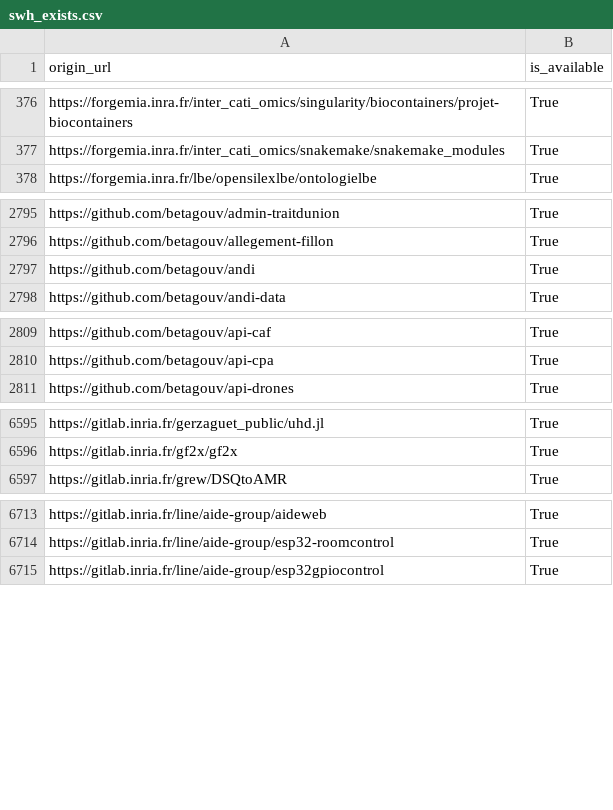
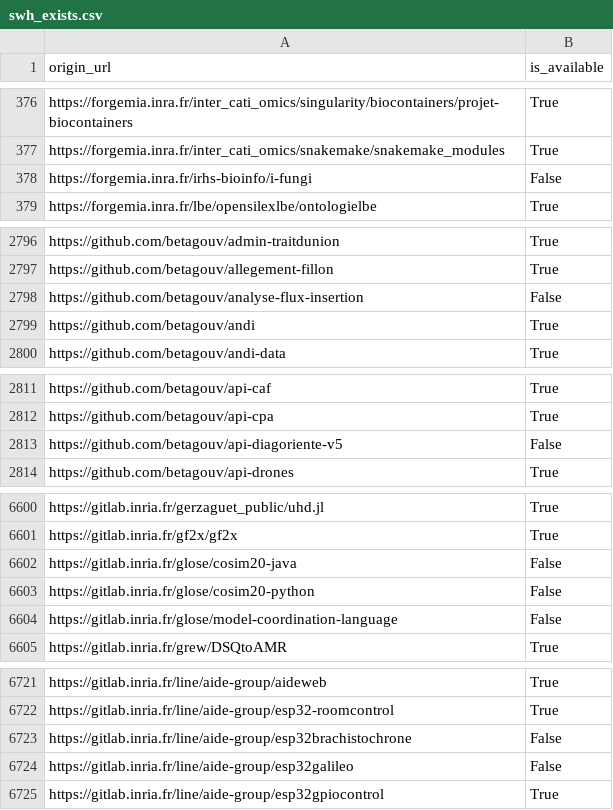
Before and after one commit to etalab/data-codes-sources-fr, a CSV file: data/swh_exists.csv, drawn as a sheet; only a part is shown, gaps mark what is left out; the diff covers the shown part only.

Commit message:
New data at 2021-02-15T15:42:17Z [ci skip]

```diff
--- a/data/swh_exists.csv
+++ b/data/swh_exists.csv
@@ -377,2 +377,3 @@ https://forgemia.inra.fr/inter_cati_omics/singularity/biocontainers/projet-bioco
 https://forgemia.inra.fr/inter_cati_omics/snakemake/snakemake_modules,True
+https://forgemia.inra.fr/irhs-bioinfo/i-fungi,False
 https://forgemia.inra.fr/lbe/opensilexlbe/ontologielbe,True
@@ -2796,2 +2797,3 @@ https://github.com/betagouv/admin-traitdunion,True
 https://github.com/betagouv/allegement-fillon,True
+https://github.com/betagouv/analyse-flux-insertion,False
 https://github.com/betagouv/andi,True
@@ -2810,2 +2812,3 @@ https://github.com/betagouv/api-caf,True
 https://github.com/betagouv/api-cpa,True
+https://github.com/betagouv/api-diagoriente-v5,False
 https://github.com/betagouv/api-drones,True
@@ -6596,2 +6601,5 @@ https://gitlab.inria.fr/gerzaguet_public/uhd.jl,True
 https://gitlab.inria.fr/gf2x/gf2x,True
+https://gitlab.inria.fr/glose/cosim20-java,False
+https://gitlab.inria.fr/glose/cosim20-python,False
+https://gitlab.inria.fr/glose/model-coordination-language,False
 https://gitlab.inria.fr/grew/DSQtoAMR,True
@@ -6714,2 +6722,4 @@ https://gitlab.inria.fr/line/aide-group/aideweb,True
 https://gitlab.inria.fr/line/aide-group/esp32-roomcontrol,True
+https://gitlab.inria.fr/line/aide-group/esp32brachistochrone,False
+https://gitlab.inria.fr/line/aide-group/esp32galileo,False
 https://gitlab.inria.fr/line/aide-group/esp32gpiocontrol,True
```
Also changed, not shown: 2 added rows and 8 edited cells elsewhere in this file, data/organisations/csv/all.csv, 4 other files.
